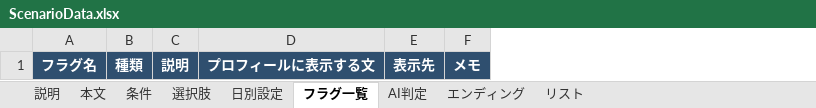
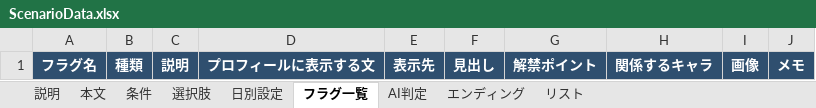
Before and after one commit to NEKOMARU23/SchoolGameJam2026, an Excel workbook: SchoolGameJam2026/Assets/Editor/ScenarioData.xlsx, sheet フラグ一覧, drawn as a sheet; values as stored, in another font and other column widths than the file's, no borders; the diff names each change by its address in the sheet, - before the commit and + after, or states it on an @@ line.

```diff
--- a/SchoolGameJam2026/Assets/Editor/ScenarioData.xlsx (sheet フラグ一覧)
+++ b/SchoolGameJam2026/Assets/Editor/ScenarioData.xlsx (sheet フラグ一覧)
+column F, row 1: 見出し
+column G, row 1: 解禁ポイント
+column H, row 1: 関係するキャラ
+column I, row 1: 画像
```
Also changed, not shown: sheet 説明, 6 other files.
